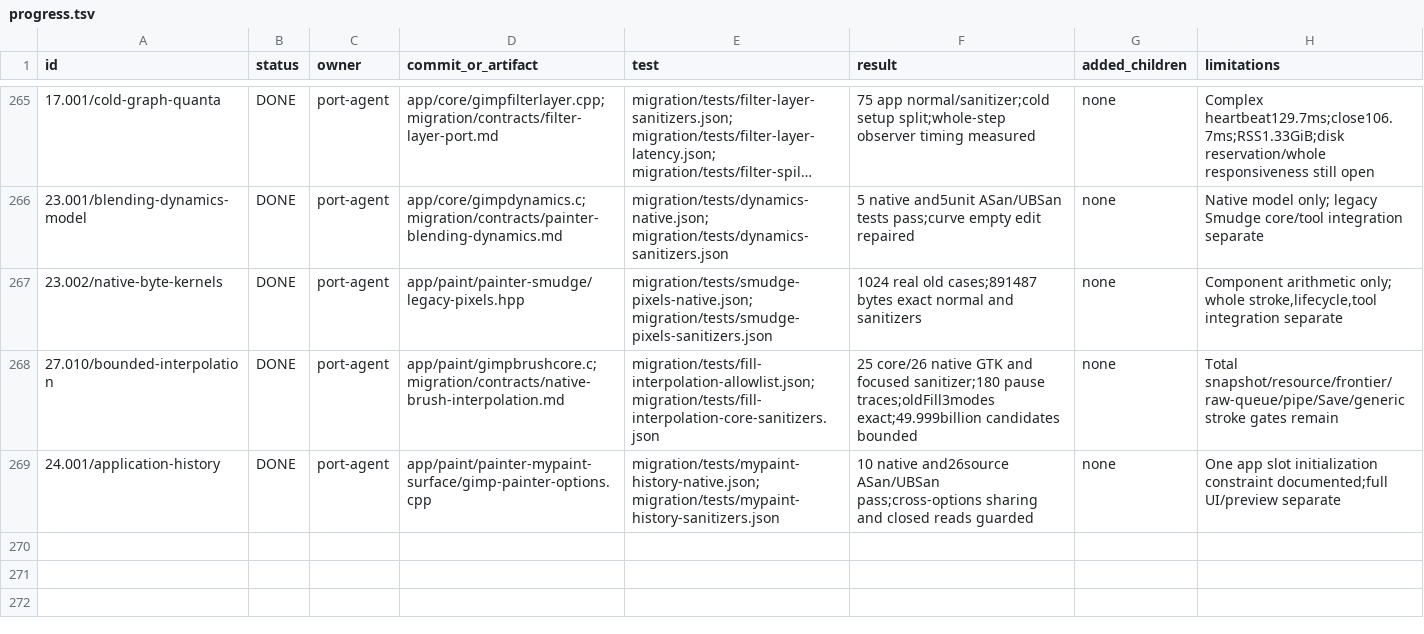
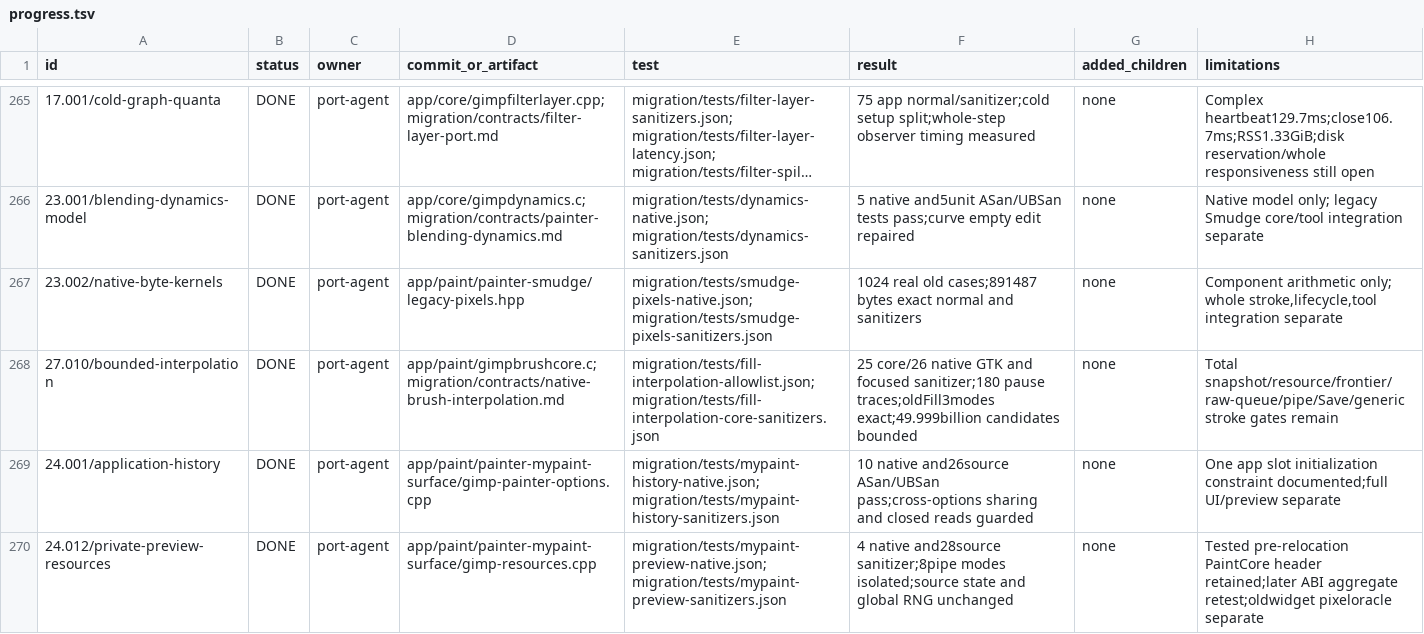
Before and after one commit to seagetch/gimp-painter, a TSV file: migration/progress.tsv, drawn as a sheet; only a part is shown, gaps mark what is left out; long unchanged cells end in ….

Commit message:
paint: isolate deterministic preview resources from live brush state

```diff
--- a/migration/progress.tsv
+++ b/migration/progress.tsv
@@ -269 +269,2 @@ id	status	owner	commit_or_artifact	test	result	added_children	limitations
 24.001/application-history	DONE	port-agent	app/paint/painter-mypaint-surface/gimp-painter-options.cpp	migration/tests/mypaint-history-native.json; migration/tests/mypaint-history-sanitizers.json	10 native and26source ASan/UBSan pass;cross-options sharing and closed reads guarded	none	One app slot initialization constraint documented;full UI/preview separate
+24.012/private-preview-resources	DONE	port-agent	app/paint/painter-mypaint-surface/gimp-resources.cpp	migration/tests/mypaint-preview-native.json; migration/tests/mypaint-preview-sanitizers.json	4 native and28source sanitizer;8pipe modes isolated;source state and global RNG unchanged	none	Tested pre-relocation PaintCore header retained;later ABI aggregate retest;oldwidget pixeloracle separate
```
Also changed, not shown: 10 other files.
